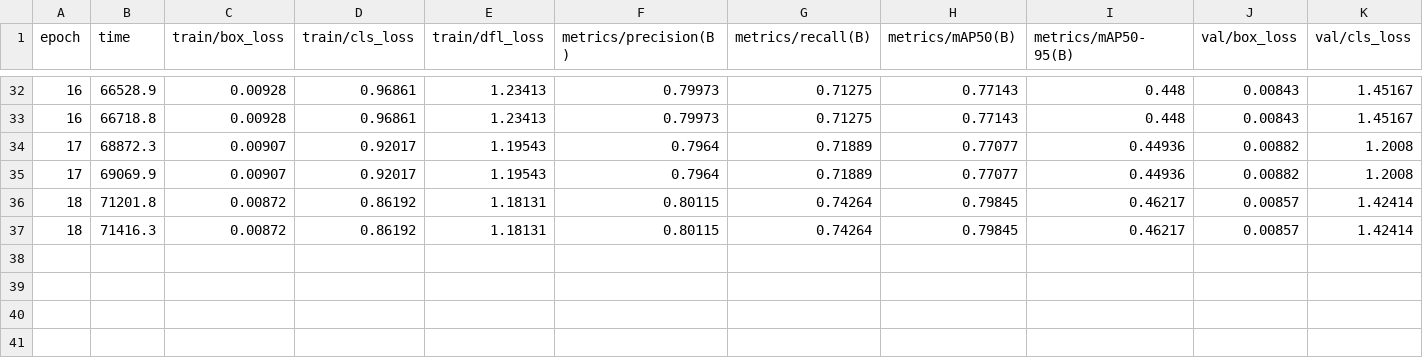
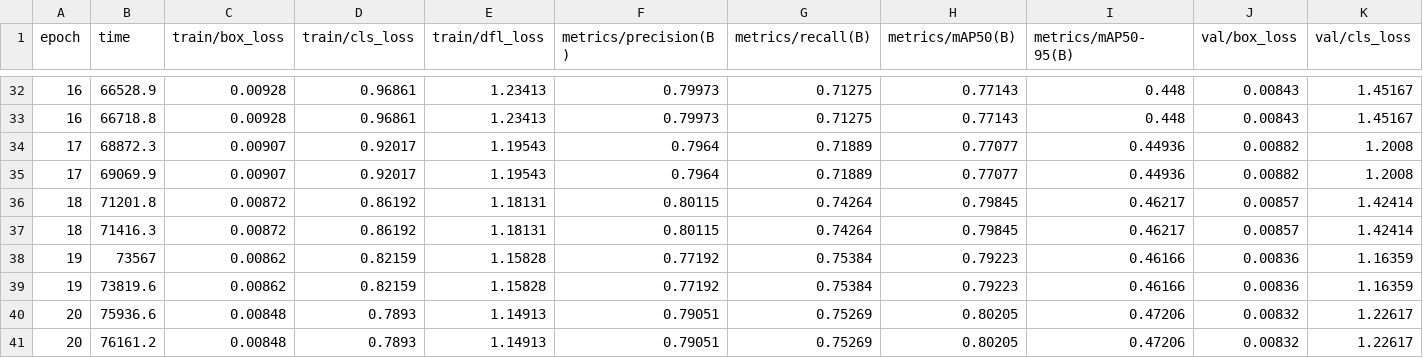
Before and after one commit to bhanut309/cloud_computing, a CSV file: Project/VapeWatch/vaping_detection_results/vaping_detection_v1/results.csv, drawn as a sheet; only a part is shown, gaps mark what is left out; rows hold the shown columns only; the diff names each change by its address in the sheet, - before the commit and + after, or states it on an @@ line.

Commit message:
Update trained models and training results
- Updated best.pt and last.pt with latest training results
- Updated training metrics and configuration
- Updated training log with complete training run

```diff
--- a/Project/VapeWatch/vaping_detection_results/vaping_detection_v1/results.csv
+++ b/Project/VapeWatch/vaping_detection_results/vaping_detection_v1/results.csv
+row 38: 19 | 73567 | 0.00862 | 0.82159 | 1.15828 | 0.77192 | 0.75384 | 0.79223 | 0.46166 | 0.00836 | 1.16359
+row 39: 19 | 73819.6 | 0.00862 | 0.82159 | 1.15828 | 0.77192 | 0.75384 | 0.79223 | 0.46166 | 0.00836 | 1.16359
+row 40: 20 | 75936.6 | 0.00848 | 0.7893 | 1.14913 | 0.79051 | 0.75269 | 0.80205 | 0.47206 | 0.00832 | 1.22617
+row 41: 20 | 76161.2 | 0.00848 | 0.7893 | 1.14913 | 0.79051 | 0.75269 | 0.80205 | 0.47206 | 0.00832 | 1.22617
```
Also changed, not shown: 5 other files.
